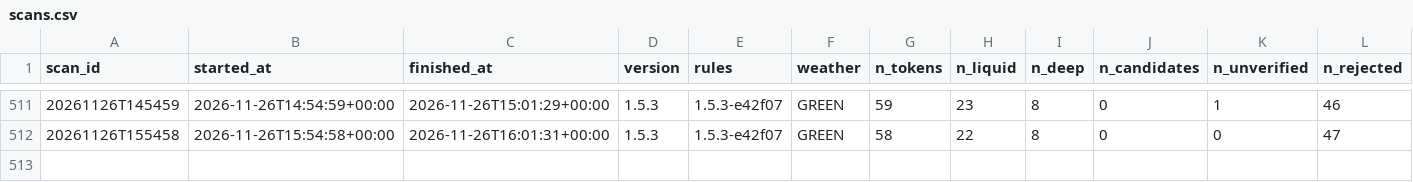
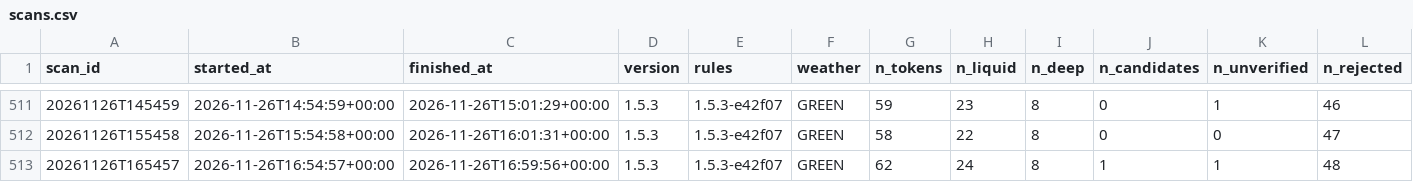
Before and after one commit to mayorzb/nexus-hq, a CSV file: data_v15/scans.csv, drawn as a sheet; only a part is shown, gaps mark what is left out; rows hold the shown columns only; the diff names each change by its address in the sheet, - before the commit and + after, or states it on an @@ line.

Commit message:
v1.5 paper scan 2026-11-26 16:59 UTC

```diff
--- a/data_v15/scans.csv
+++ b/data_v15/scans.csv
+row 513: 20261126T165457 | 2026-11-26T16:54:57+00:00 | 2026-11-26T16:59:56+00:00 | 1.5.3 | 1.5.3-e42f07 | GREEN | 62 | 24 | 8 | 1 | 1 | 48
```
Also changed, not shown: 9 other files.
